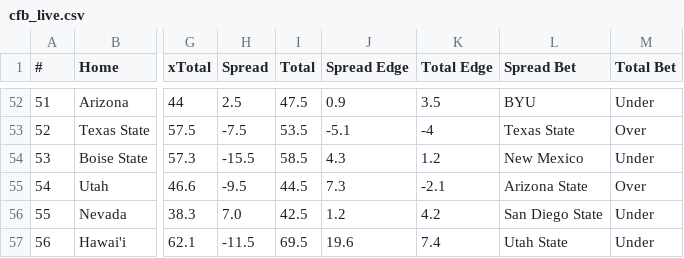
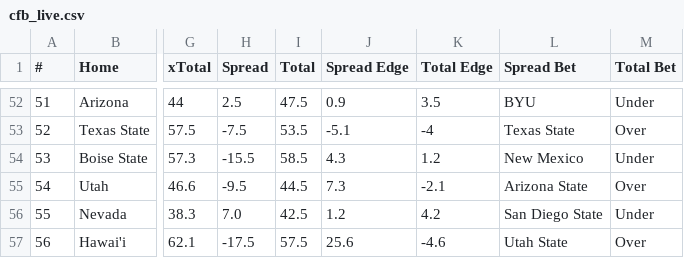
Before and after one commit to UtterLocks/1, a CSV file: data/cfb_live.csv, drawn as a sheet; only a part is shown, gaps mark what is left out; the diff names each change by its address in the sheet, - before the commit and + after, or states it on an @@ line.

```diff
--- a/data/cfb_live.csv
+++ b/data/cfb_live.csv
-H57 (Spread): -11.5
+H57 (Spread): -17.5
-I57 (Total): 69.5
+I57 (Total): 57.5
-J57 (Spread Edge): 19.6
+J57 (Spread Edge): 25.6
-K57 (Total Edge): 7.4
+K57 (Total Edge): -4.6
-M57 (Total Bet): Under
+M57 (Total Bet): Over
```
